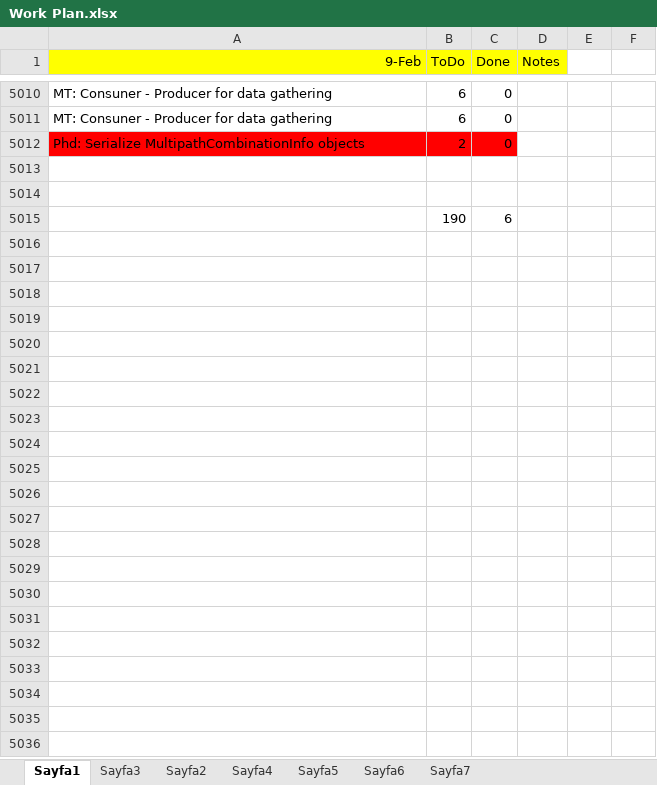
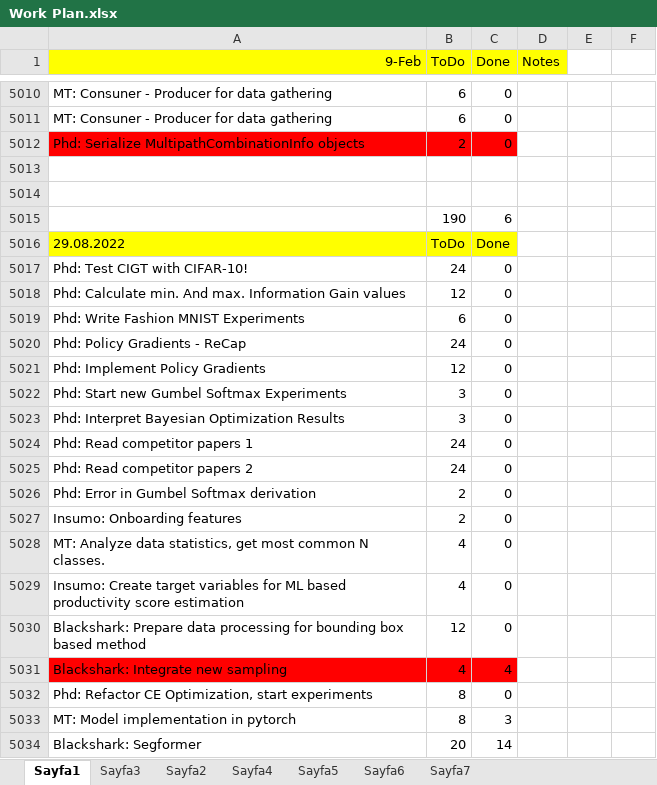
Before and after one commit to ufukcbicici/phd_work, an Excel workbook: Work Plan.xlsx, sheet Sayfa1, drawn as a sheet; only a part is shown, gaps mark what is left out; values as stored, in another font and other column widths than the file's, no borders; charts and pictures not drawn; the diff covers the shown part only; the diff names each change by its address in the sheet, - before the commit and + after, or states it on an @@ line.

```diff
--- a/Work Plan.xlsx (sheet Sayfa1)
+++ b/Work Plan.xlsx (sheet Sayfa1)
+row 5016: 29.08.2022 | ToDo | Done
+row 5017: Phd: Test CIGT with CIFAR-10! | 24 | 0
+row 5018: Phd: Calculate min. And max. Information Gain values | 12 | 0
+row 5019: Phd: Write Fashion MNIST Experiments | 6 | 0
+row 5020: Phd: Policy Gradients - ReCap | 24 | 0
+row 5021: Phd: Implement Policy Gradients | 12 | 0
+row 5022: Phd: Start new Gumbel Softmax Experiments | 3 | 0
+row 5023: Phd: Interpret Bayesian Optimization Results | 3 | 0
+row 5024: Phd: Read competitor papers 1 | 24 | 0
+row 5025: Phd: Read competitor papers 2 | 24 | 0
+row 5026: Phd: Error in Gumbel Softmax derivation | 2 | 0
+row 5027: Insumo: Onboarding features | 2 | 0
+row 5028: MT: Analyze data statistics, get most common N classes. | 4 | 0
+row 5029: Insumo: Create target variables for ML based productivity score estimation | 4 | 0
+row 5030: Blackshark: Prepare data processing for bounding box based method | 12 | 0
+row 5031: Blackshark: Integrate new sampling | 4 | 4
+row 5032: Phd: Refactor CE Optimization, start experiments | 8 | 0
+row 5033: MT: Model implementation in pytorch | 8 | 3
+row 5034: Blackshark: Segformer | 20 | 14
```
Also changed, not shown: 125 added rows elsewhere in this sheet, 4 other files.
